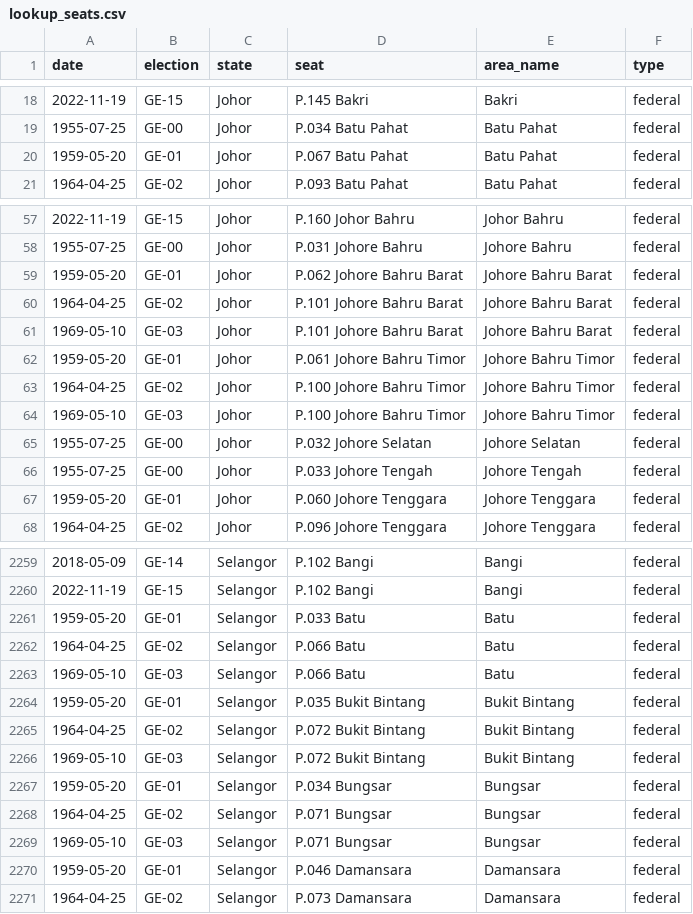
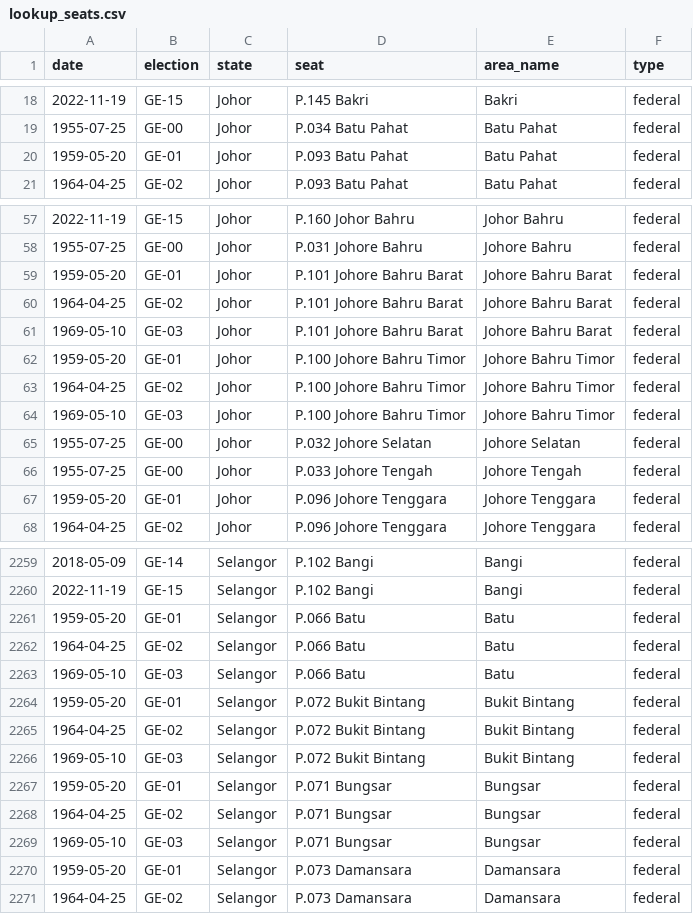
Before and after one commit to Thevesh/paper-meco-results, a CSV file: src-data/lookup_seats.csv, drawn as a sheet; only a part is shown, gaps mark what is left out; the diff covers the shown part only.

```diff
--- a/src-data/lookup_seats.csv
+++ b/src-data/lookup_seats.csv
@@ -19,3 +19,3 @@ date,election,state,seat,area_name,type
 1955-07-25,GE-00,Johor,P.034 Batu Pahat,Batu Pahat,federal
-1959-05-20,GE-01,Johor,P.067 Batu Pahat,Batu Pahat,federal
+1959-05-20,GE-01,Johor,P.093 Batu Pahat,Batu Pahat,federal
 1964-04-25,GE-02,Johor,P.093 Batu Pahat,Batu Pahat,federal
@@ -58,6 +58,6 @@ date,election,state,seat,area_name,type
 1955-07-25,GE-00,Johor,P.031 Johore Bahru,Johore Bahru,federal
-1959-05-20,GE-01,Johor,P.062 Johore Bahru Barat,Johore Bahru Barat,federal
+1959-05-20,GE-01,Johor,P.101 Johore Bahru Barat,Johore Bahru Barat,federal
 1964-04-25,GE-02,Johor,P.101 Johore Bahru Barat,Johore Bahru Barat,federal
 1969-05-10,GE-03,Johor,P.101 Johore Bahru Barat,Johore Bahru Barat,federal
-1959-05-20,GE-01,Johor,P.061 Johore Bahru Timor,Johore Bahru Timor,federal
+1959-05-20,GE-01,Johor,P.100 Johore Bahru Timor,Johore Bahru Timor,federal
 1964-04-25,GE-02,Johor,P.100 Johore Bahru Timor,Johore Bahru Timor,federal
@@ -66,3 +66,3 @@ date,election,state,seat,area_name,type
 1955-07-25,GE-00,Johor,P.033 Johore Tengah,Johore Tengah,federal
-1959-05-20,GE-01,Johor,P.060 Johore Tenggara,Johore Tenggara,federal
+1959-05-20,GE-01,Johor,P.096 Johore Tenggara,Johore Tenggara,federal
 1964-04-25,GE-02,Johor,P.096 Johore Tenggara,Johore Tenggara,federal
@@ -2260,12 +2260,12 @@ date,election,state,seat,area_name,type
 2022-11-19,GE-15,Selangor,P.102 Bangi,Bangi,federal
-1959-05-20,GE-01,Selangor,P.033 Batu,Batu,federal
+1959-05-20,GE-01,Selangor,P.066 Batu,Batu,federal
 1964-04-25,GE-02,Selangor,P.066 Batu,Batu,federal
 1969-05-10,GE-03,Selangor,P.066 Batu,Batu,federal
-1959-05-20,GE-01,Selangor,P.035 Bukit Bintang,Bukit Bintang,federal
+1959-05-20,GE-01,Selangor,P.072 Bukit Bintang,Bukit Bintang,federal
 1964-04-25,GE-02,Selangor,P.072 Bukit Bintang,Bukit Bintang,federal
 1969-05-10,GE-03,Selangor,P.072 Bukit Bintang,Bukit Bintang,federal
-1959-05-20,GE-01,Selangor,P.034 Bungsar,Bungsar,federal
+1959-05-20,GE-01,Selangor,P.071 Bungsar,Bungsar,federal
 1964-04-25,GE-02,Selangor,P.071 Bungsar,Bungsar,federal
 1969-05-10,GE-03,Selangor,P.071 Bungsar,Bungsar,federal
-1959-05-20,GE-01,Selangor,P.046 Damansara,Damansara,federal
+1959-05-20,GE-01,Selangor,P.073 Damansara,Damansara,federal
 1964-04-25,GE-02,Selangor,P.073 Damansara,Damansara,federal
```
Also changed, not shown: 96 edited cells elsewhere in this file, src-data/raw_stats.csv, 2 other files.
